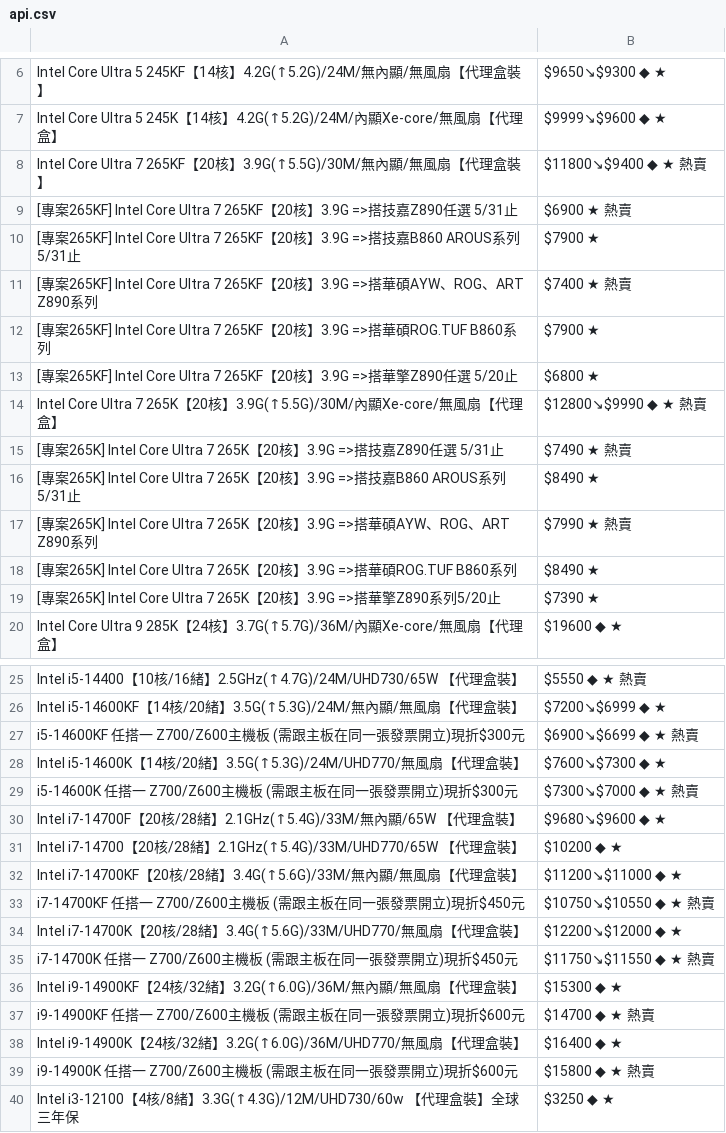
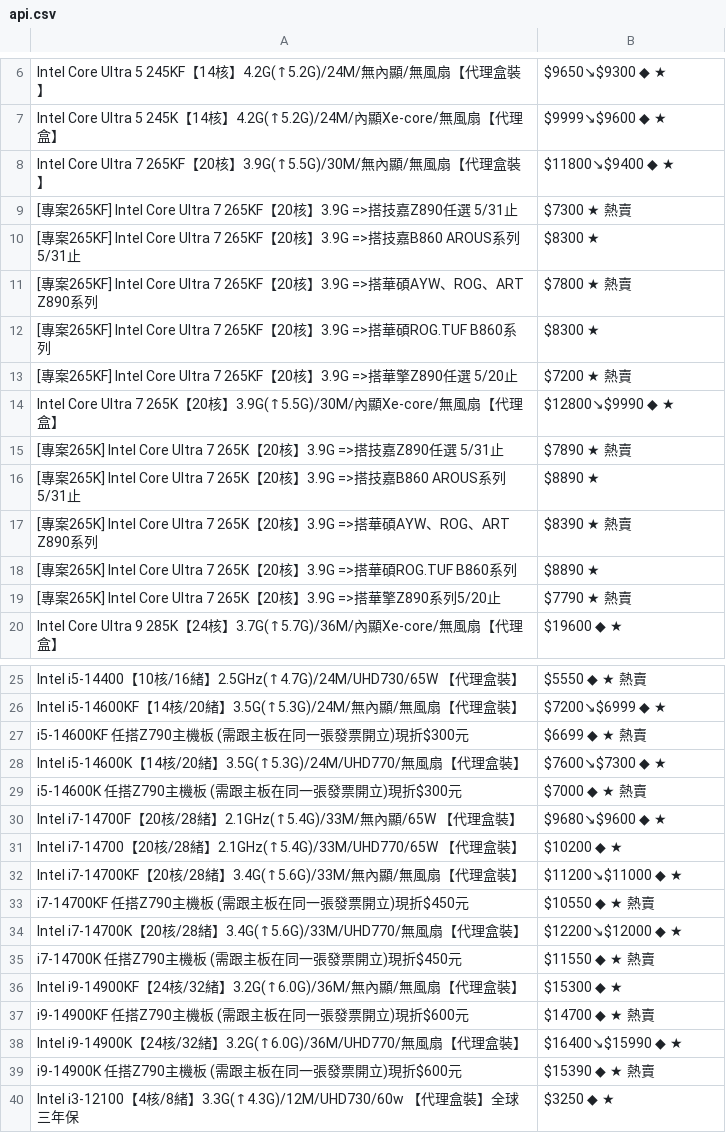
Before and after one commit to suouwang/ops_mid, a CSV file: api.csv, drawn as a sheet; only a part is shown, gaps mark what is left out; the diff covers the shown part only.

```diff
--- a/api.csv
+++ b/api.csv
@@ -7,14 +7,14 @@ Intel Core Ultra 5 245KF【14核】4.2G(↑5.2G)/24M/無內顯/無風扇【代
 Intel Core Ultra 5 245K【14核】4.2G(↑5.2G)/24M/內顯Xe-core/無風扇【代理盒】,$9999↘$9600 ◆ ★
-Intel Core Ultra 7 265KF【20核】3.9G(↑5.5G)/30M/無內顯/無風扇【代理盒裝】,$11800↘$9400 ◆ ★ 熱賣
-[專案265KF] Intel Core Ultra 7 265KF【20核】3.9G =>搭技嘉Z890任選 5/31止,$6900 ★ 熱賣
-[專案265KF] Intel Core Ultra 7 265KF【20核】3.9G =>搭技嘉B860 AROUS系列5/31止,$7900 ★
-[專案265KF] Intel Core Ultra 7 265KF【20核】3.9G =>搭華碩AYW、ROG、ART Z890系列,$7400 ★ 熱賣
-[專案265KF] Intel Core Ultra 7 265KF【20核】3.9G =>搭華碩ROG.TUF B860系列,$7900 ★
-[專案265KF] Intel Core Ultra 7 265KF【20核】3.9G =>搭華擎Z890任選 5/20止,$6800 ★
-Intel Core Ultra 7 265K【20核】3.9G(↑5.5G)/30M/內顯Xe-core/無風扇【代理盒】,$12800↘$9990 ◆ ★ 熱賣
-[專案265K] Intel Core Ultra 7 265K【20核】3.9G =>搭技嘉Z890任選 5/31止,$7490 ★ 熱賣
-[專案265K] Intel Core Ultra 7 265K【20核】3.9G =>搭技嘉B860 AROUS系列5/31止,$8490 ★
-[專案265K] Intel Core Ultra 7 265K【20核】3.9G =>搭華碩AYW、ROG、ART Z890系列,$7990 ★ 熱賣
-[專案265K] Intel Core Ultra 7 265K【20核】3.9G =>搭華碩ROG.TUF B860系列,$8490 ★
-[專案265K] Intel Core Ultra 7 265K【20核】3.9G =>搭華擎Z890系列5/20止,$7390 ★
+Intel Core Ultra 7 265KF【20核】3.9G(↑5.5G)/30M/無內顯/無風扇【代理盒裝】,$11800↘$9400 ◆ ★
+[專案265KF] Intel Core Ultra 7 265KF【20核】3.9G =>搭技嘉Z890任選 5/31止,$7300 ★ 熱賣
+[專案265KF] Intel Core Ultra 7 265KF【20核】3.9G =>搭技嘉B860 AROUS系列5/31止,$8300 ★
+[專案265KF] Intel Core Ultra 7 265KF【20核】3.9G =>搭華碩AYW、ROG、ART Z890系列,$7800 ★ 熱賣
+[專案265KF] Intel Core Ultra 7 265KF【20核】3.9G =>搭華碩ROG.TUF B860系列,$8300 ★
+[專案265KF] Intel Core Ultra 7 265KF【20核】3.9G =>搭華擎Z890任選 5/20止,$7200 ★ 熱賣
+Intel Core Ultra 7 265K【20核】3.9G(↑5.5G)/30M/內顯Xe-core/無風扇【代理盒】,$12800↘$9990 ◆ ★
+[專案265K] Intel Core Ultra 7 265K【20核】3.9G =>搭技嘉Z890任選 5/31止,$7890 ★ 熱賣
+[專案265K] Intel Core Ultra 7 265K【20核】3.9G =>搭技嘉B860 AROUS系列5/31止,$8890 ★
+[專案265K] Intel Core Ultra 7 265K【20核】3.9G =>搭華碩AYW、ROG、ART Z890系列,$8390 ★ 熱賣
+[專案265K] Intel Core Ultra 7 265K【20核】3.9G =>搭華碩ROG.TUF B860系列,$8890 ★
+[專案265K] Intel Core Ultra 7 265K【20核】3.9G =>搭華擎Z890系列5/20止,$7790 ★ 熱賣
 Intel Core Ultra 9 285K【24核】3.7G(↑5.7G)/36M/內顯Xe-core/無風扇【代理盒】,$19600 ◆ ★
@@ -26,5 +26,5 @@ Intel i5-14400【10核/16緒】2.5GHz(↑4.7G)/24M/UHD730/65W 【代理盒裝】
 Intel i5-14600KF【14核/20緒】3.5G(↑5.3G)/24M/無內顯/無風扇【代理盒裝】,$7200↘$6999 ◆ ★
-i5-14600KF 任搭一 Z700/Z600主機板 (需跟主板在同一張發票開立)現折$300元,$6900↘$6699 ◆ ★ 熱賣
+i5-14600KF 任搭Z790主機板 (需跟主板在同一張發票開立)現折$300元,$6699 ◆ ★ 熱賣
 Intel i5-14600K【14核/20緒】3.5G(↑5.3G)/24M/UHD770/無風扇【代理盒裝】,$7600↘$7300 ◆ ★
-i5-14600K 任搭一 Z700/Z600主機板 (需跟主板在同一張發票開立)現折$300元,$7300↘$7000 ◆ ★ 熱賣
+i5-14600K 任搭Z790主機板 (需跟主板在同一張發票開立)現折$300元,$7000 ◆ ★ 熱賣
 Intel i7-14700F【20核/28緒】2.1GHz(↑5.4G)/33M/無內顯/65W 【代理盒裝】,$9680↘$9600 ◆ ★
@@ -32,9 +32,9 @@ Intel i7-14700【20核/28緒】2.1GHz(↑5.4G)/33M/UHD770/65W 【代理盒裝】
 Intel i7-14700KF【20核/28緒】3.4G(↑5.6G)/33M/無內顯/無風扇【代理盒裝】,$11200↘$11000 ◆ ★
-i7-14700KF 任搭一 Z700/Z600主機板 (需跟主板在同一張發票開立)現折$450元,$10750↘$10550 ◆ ★ 熱賣
+i7-14700KF 任搭Z790主機板 (需跟主板在同一張發票開立)現折$450元,$10550 ◆ ★ 熱賣
 Intel i7-14700K【20核/28緒】3.4G(↑5.6G)/33M/UHD770/無風扇【代理盒裝】,$12200↘$12000 ◆ ★
-i7-14700K 任搭一 Z700/Z600主機板 (需跟主板在同一張發票開立)現折$450元,$11750↘$11550 ◆ ★ 熱賣
+i7-14700K 任搭Z790主機板 (需跟主板在同一張發票開立)現折$450元,$11550 ◆ ★ 熱賣
 Intel i9-14900KF【24核/32緒】3.2G(↑6.0G)/36M/無內顯/無風扇【代理盒裝】,$15300 ◆ ★
-i9-14900KF 任搭一 Z700/Z600主機板 (需跟主板在同一張發票開立)現折$600元,$14700 ◆ ★ 熱賣
-Intel i9-14900K【24核/32緒】3.2G(↑6.0G)/36M/UHD770/無風扇【代理盒裝】,$16400 ◆ ★
-i9-14900K 任搭一 Z700/Z600主機板 (需跟主板在同一張發票開立)現折$600元,$15800 ◆ ★ 熱賣
+i9-14900KF 任搭Z790主機板 (需跟主板在同一張發票開立)現折$600元,$14700 ◆ ★ 熱賣
+Intel i9-14900K【24核/32緒】3.2G(↑6.0G)/36M/UHD770/無風扇【代理盒裝】,$16400↘$15990 ◆ ★
+i9-14900K 任搭Z790主機板 (需跟主板在同一張發票開立)現折$600元,$15390 ◆ ★ 熱賣
 Intel i3-12100【4核/8緒】3.3G(↑4.3G)/12M/UHD730/60w 【代理盒裝】全球三年保,$3250 ◆ ★
```
Also changed, not shown: 2 added rows, 6 removed rows and 15 edited cells elsewhere in this file, 1 other file.
